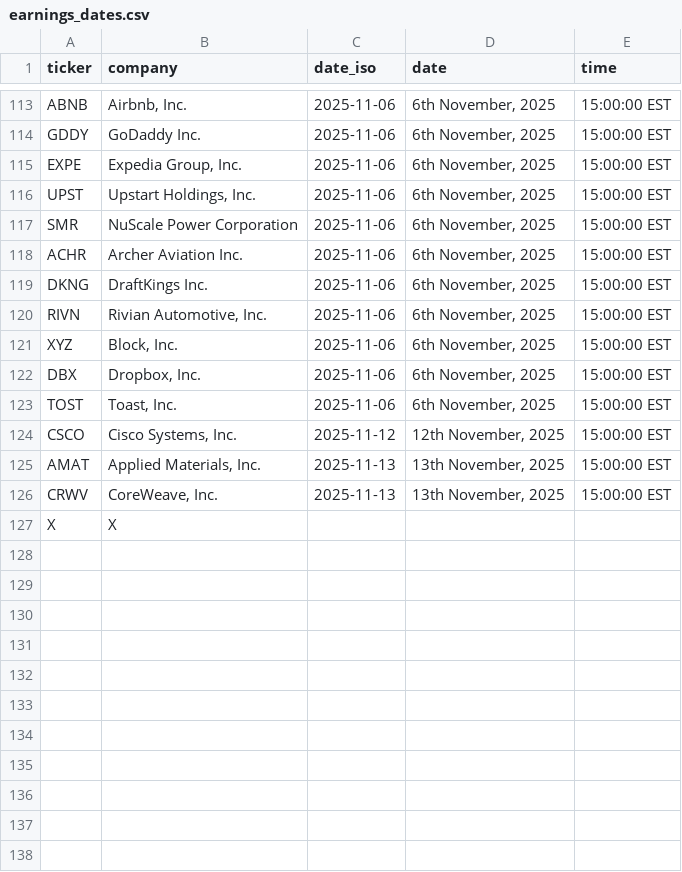
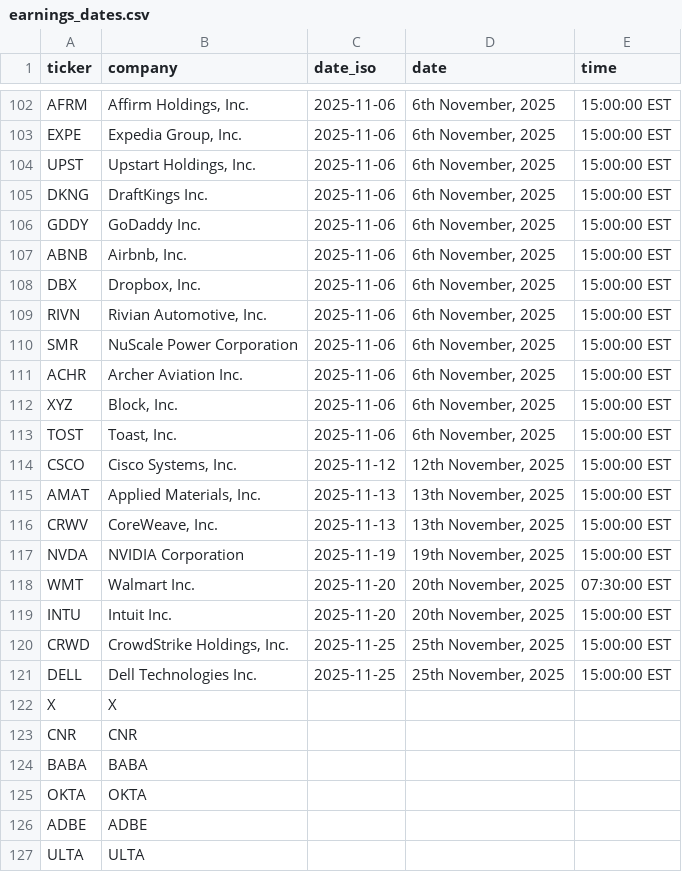
Before and after one commit to sauravchowdhary97/earniac, a CSV file: earnings_dates.csv, drawn as a sheet; only a part is shown, gaps mark what is left out; addresses are those after the commit; the diff covers the shown part only; the diff names each change by its address in the sheet, - before the commit and + after, or states it on an @@ line.

```diff
--- a/earnings_dates.csv
+++ b/earnings_dates.csv
-A102 (ticker): ABNB
+A102 (ticker): AFRM
-B102 (company): Airbnb, Inc.
+B102 (company): Affirm Holdings, Inc.
@@ row 119 moved to row 105: DKNG @@
@@ row 114 moved to row 106: GDDY @@
+row 107: ABNB | Airbnb, Inc. | 2025-11-06 | 6th November, 2025 | 15:00:00 EST
@@ row 122 moved to row 108: DBX @@
@@ row 120 moved to row 109: RIVN @@
+row 117: NVDA | NVIDIA Corporation | 2025-11-19 | 19th November, 2025 | 15:00:00 EST
+row 118: WMT | Walmart Inc. | 2025-11-20 | 20th November, 2025 | 07:30:00 EST
+row 119: INTU | Intuit Inc. | 2025-11-20 | 20th November, 2025 | 15:00:00 EST
+row 120: CRWD | CrowdStrike Holdings, Inc. | 2025-11-25 | 25th November, 2025 | 15:00:00 EST
+row 121: DELL | Dell Technologies Inc. | 2025-11-25 | 25th November, 2025 | 15:00:00 EST
+row 123: CNR | CNR
+row 124: BABA | BABA
+row 125: OKTA | OKTA
+row 126: ADBE | ADBE
+row 127: ULTA | ULTA
```
Also changed, not shown: 2 added rows, 13 removed rows, 30 moved rows and 6 edited cells elsewhere in this file.
